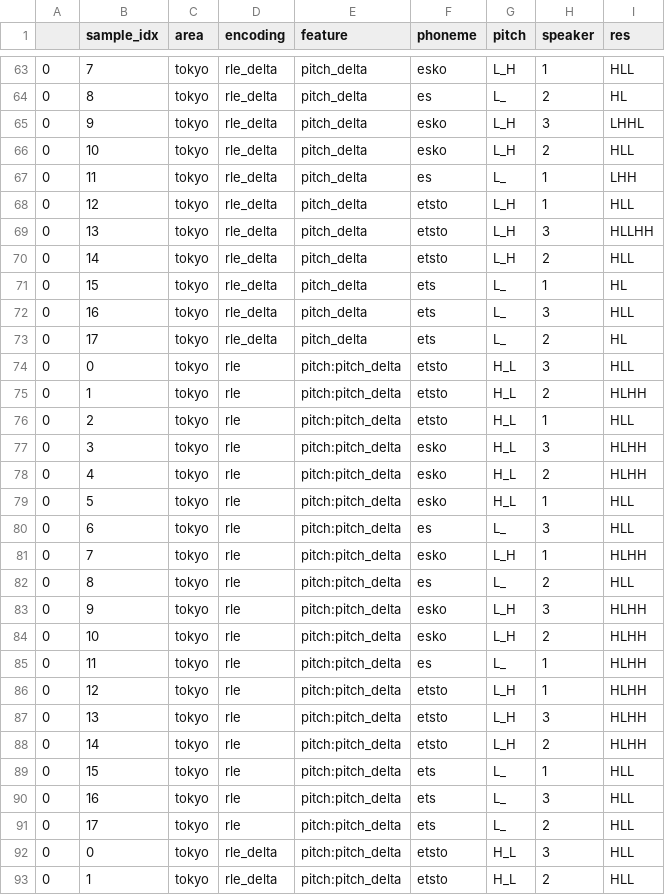
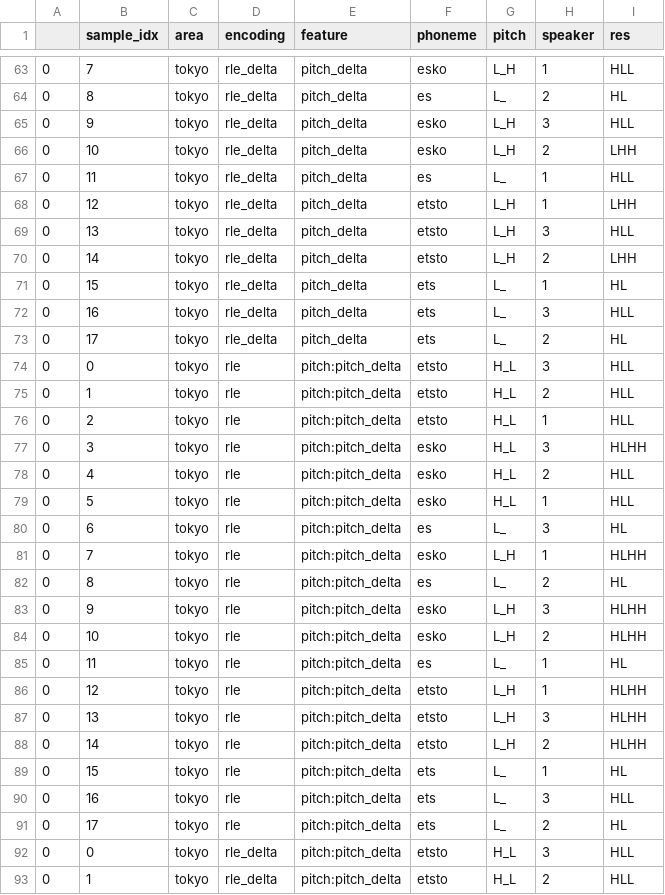
Before and after one commit to kishiyamat/illusory-vowel-keihan, a CSV file: model/artifacts/results.csv, drawn as a sheet; only a part is shown, gaps mark what is left out; the diff covers the shown part only.

```diff
--- a/model/artifacts/results.csv
+++ b/model/artifacts/results.csv
@@ -64,8 +64,8 @@
 0,8,tokyo,rle_delta,pitch_delta,es,L_,2,HL
-0,9,tokyo,rle_delta,pitch_delta,esko,L_H,3,LHHL
-0,10,tokyo,rle_delta,pitch_delta,esko,L_H,2,HLL
-0,11,tokyo,rle_delta,pitch_delta,es,L_,1,LHH
-0,12,tokyo,rle_delta,pitch_delta,etsto,L_H,1,HLL
-0,13,tokyo,rle_delta,pitch_delta,etsto,L_H,3,HLLHH
-0,14,tokyo,rle_delta,pitch_delta,etsto,L_H,2,HLL
+0,9,tokyo,rle_delta,pitch_delta,esko,L_H,3,HLL
+0,10,tokyo,rle_delta,pitch_delta,esko,L_H,2,LHH
+0,11,tokyo,rle_delta,pitch_delta,es,L_,1,HLL
+0,12,tokyo,rle_delta,pitch_delta,etsto,L_H,1,LHH
+0,13,tokyo,rle_delta,pitch_delta,etsto,L_H,3,HLL
+0,14,tokyo,rle_delta,pitch_delta,etsto,L_H,2,LHH
 0,15,tokyo,rle_delta,pitch_delta,ets,L_,1,HL
@@ -74,13 +74,13 @@
 0,0,tokyo,rle,pitch:pitch_delta,etsto,H_L,3,HLL
-0,1,tokyo,rle,pitch:pitch_delta,etsto,H_L,2,HLHH
+0,1,tokyo,rle,pitch:pitch_delta,etsto,H_L,2,HLL
 0,2,tokyo,rle,pitch:pitch_delta,etsto,H_L,1,HLL
 0,3,tokyo,rle,pitch:pitch_delta,esko,H_L,3,HLHH
-0,4,tokyo,rle,pitch:pitch_delta,esko,H_L,2,HLHH
+0,4,tokyo,rle,pitch:pitch_delta,esko,H_L,2,HLL
 0,5,tokyo,rle,pitch:pitch_delta,esko,H_L,1,HLL
-0,6,tokyo,rle,pitch:pitch_delta,es,L_,3,HLL
+0,6,tokyo,rle,pitch:pitch_delta,es,L_,3,HL
 0,7,tokyo,rle,pitch:pitch_delta,esko,L_H,1,HLHH
-0,8,tokyo,rle,pitch:pitch_delta,es,L_,2,HLL
+0,8,tokyo,rle,pitch:pitch_delta,es,L_,2,HL
 0,9,tokyo,rle,pitch:pitch_delta,esko,L_H,3,HLHH
 0,10,tokyo,rle,pitch:pitch_delta,esko,L_H,2,HLHH
-0,11,tokyo,rle,pitch:pitch_delta,es,L_,1,HLHH
+0,11,tokyo,rle,pitch:pitch_delta,es,L_,1,HL
 0,12,tokyo,rle,pitch:pitch_delta,etsto,L_H,1,HLHH
@@ -88,5 +88,5 @@
 0,14,tokyo,rle,pitch:pitch_delta,etsto,L_H,2,HLHH
-0,15,tokyo,rle,pitch:pitch_delta,ets,L_,1,HLL
+0,15,tokyo,rle,pitch:pitch_delta,ets,L_,1,HL
 0,16,tokyo,rle,pitch:pitch_delta,ets,L_,3,HLL
-0,17,tokyo,rle,pitch:pitch_delta,ets,L_,2,HLL
+0,17,tokyo,rle,pitch:pitch_delta,ets,L_,2,HL
 0,0,tokyo,rle_delta,pitch:pitch_delta,etsto,H_L,3,HLL
```
Also changed, not shown: 104 edited cells elsewhere in this file, 9 other files.
